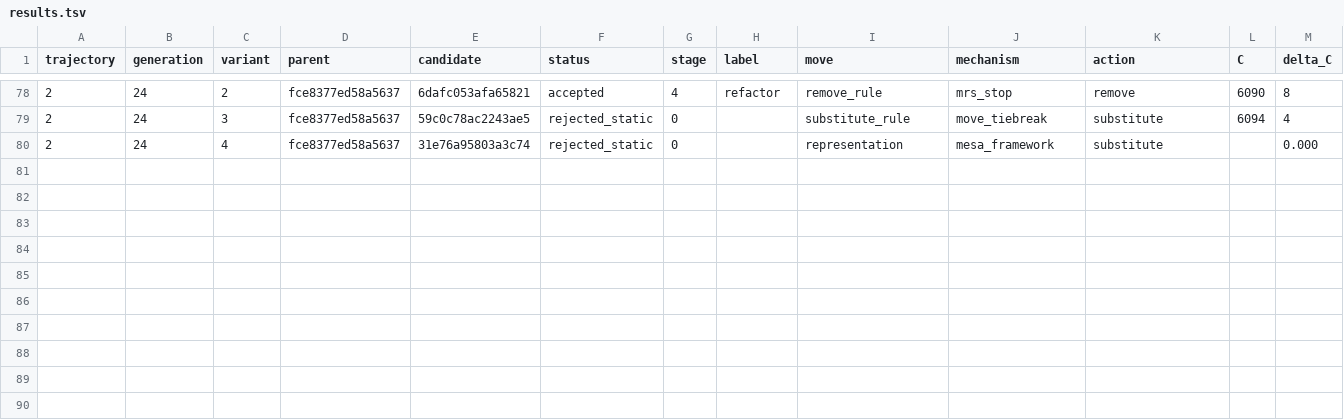
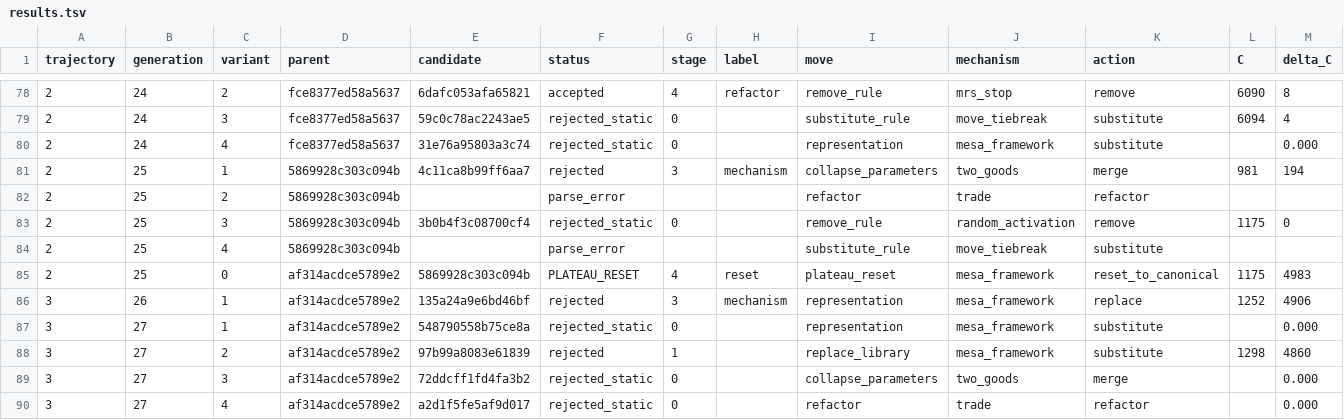
Before and after one commit to NobodyKnowNothing/Sugarscape-Auto-Ablation, a TSV file: results.tsv, drawn as a sheet; only a part is shown, gaps mark what is left out; rows hold the shown columns only; the diff names each change by its address in the sheet, - before the commit and + after, or states it on an @@ line.

```diff
--- a/results.tsv
+++ b/results.tsv
+row 81: 2 | 25 | 1 | 5869928c303c094b | 4c11ca8b99ff6aa7 | rejected | 3 | mechanism | collapse_parameters | two_goods | merge | 981 | 194
+row 82: 2 | 25 | 2 | 5869928c303c094b |  | parse_error |  |  | refactor | trade | refactor
+row 83: 2 | 25 | 3 | 5869928c303c094b | 3b0b4f3c08700cf4 | rejected_static | 0 |  | remove_rule | random_activation | remove | 1175 | 0
+row 84: 2 | 25 | 4 | 5869928c303c094b |  | parse_error |  |  | substitute_rule | move_tiebreak | substitute
+row 85: 2 | 25 | 0 | af314acdce5789e2 | 5869928c303c094b | PLATEAU_RESET | 4 | reset | plateau_reset | mesa_framework | reset_to_canonical | 1175 | 4983
+row 86: 3 | 26 | 1 | af314acdce5789e2 | 135a24a9e6bd46bf | rejected | 3 | mechanism | representation | mesa_framework | replace | 1252 | 4906
+row 87: 3 | 27 | 1 | af314acdce5789e2 | 548790558b75ce8a | rejected_static | 0 |  | representation | mesa_framework | substitute |  | 0.000
+row 88: 3 | 27 | 2 | af314acdce5789e2 | 97b99a8083e61839 | rejected | 1 |  | replace_library | mesa_framework | substitute | 1298 | 4860
+row 89: 3 | 27 | 3 | af314acdce5789e2 | 72ddcff1fd4fa3b2 | rejected_static | 0 |  | collapse_parameters | two_goods | merge |  | 0.000
+row 90: 3 | 27 | 4 | af314acdce5789e2 | a2d1f5fe5af9d017 | rejected_static | 0 |  | refactor | trade | refactor |  | 0.000
```
Also changed, not shown: 10 other files.
